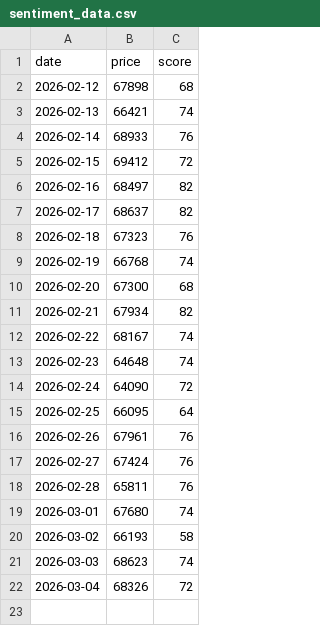
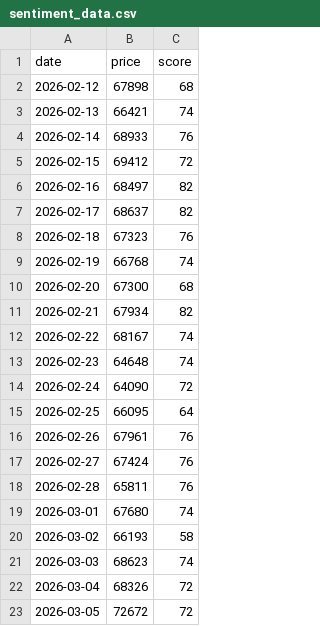
Before and after one commit to bbainthug/Crypto-Bot, a CSV file: sentiment_data.csv, drawn as a sheet; the diff names each change by its address in the sheet, - before the commit and + after, or states it on an @@ line.

```diff
--- a/sentiment_data.csv
+++ b/sentiment_data.csv
+row 23: 2026-03-05 | 72672 | 72
```
Also changed, not shown: 2 other files.
